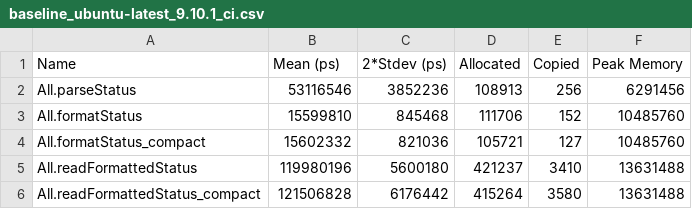
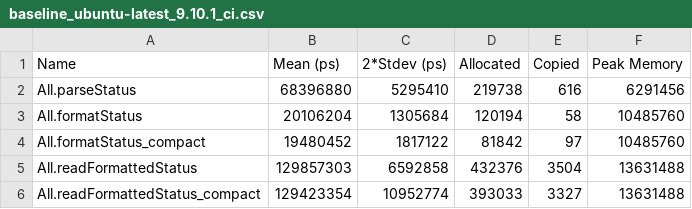
Before and after one commit to tbidne/cabal-monitor, a CSV file: bench/baseline_ubuntu-latest_9.10.1_ci.csv, drawn as a sheet.

Commit message:
Update benchmarks

```diff
--- a/bench/baseline_ubuntu-latest_9.10.1_ci.csv
+++ b/bench/baseline_ubuntu-latest_9.10.1_ci.csv
@@ -1,6 +1,6 @@
 Name,Mean (ps),2*Stdev (ps),Allocated,Copied,Peak Memory
-All.parseStatus,53116546,3852236,108913,256,6291456
-All.formatStatus,15599810,845468,111706,152,10485760
-All.formatStatus_compact,15602332,821036,105721,127,10485760
-All.readFormattedStatus,119980196,5600180,421237,3410,13631488
-All.readFormattedStatus_compact,121506828,6176442,415264,3580,13631488
+All.parseStatus,68396880,5295410,219738,616,6291456
+All.formatStatus,20106204,1305684,120194,58,10485760
+All.formatStatus_compact,19480452,1817122,81842,97,10485760
+All.readFormattedStatus,129857303,6592858,432376,3504,13631488
+All.readFormattedStatus_compact,129423354,10952774,393033,3327,13631488
```
Also changed, not shown: 1 other file.
